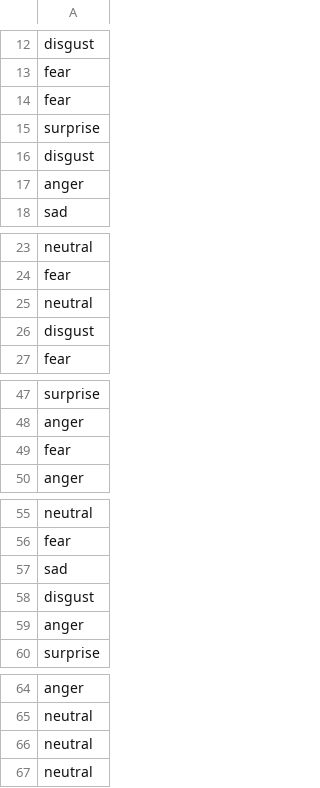
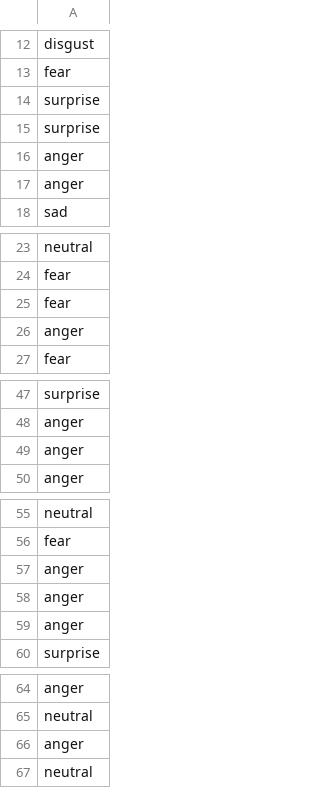
Before and after one commit to TARGAZ/MLChallenge, a CSV file: results.csv, drawn as a sheet; only a part is shown, gaps mark what is left out; the diff covers the shown part only.

```diff
--- a/results.csv
+++ b/results.csv
@@ -13,5 +13,5 @@ disgust
 fear
-fear
 surprise
-disgust
+surprise
+anger
 anger
@@ -24,4 +24,4 @@ neutral
 fear
-neutral
-disgust
+fear
+anger
 fear
@@ -48,3 +48,3 @@ surprise
 anger
-fear
+anger
 anger
@@ -56,4 +56,4 @@ neutral
 fear
-sad
-disgust
+anger
+anger
 anger
@@ -65,3 +65,3 @@ anger
 neutral
-neutral
+anger
 neutral
```
Also changed, not shown: 2 added rows and 4 removed rows elsewhere in this file, 3 other files.
